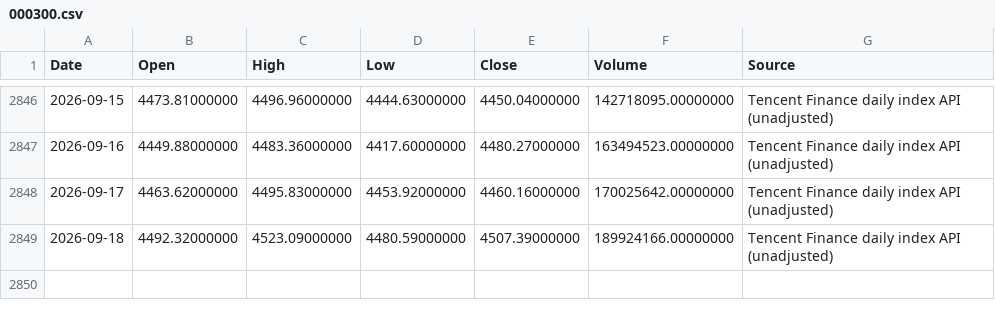
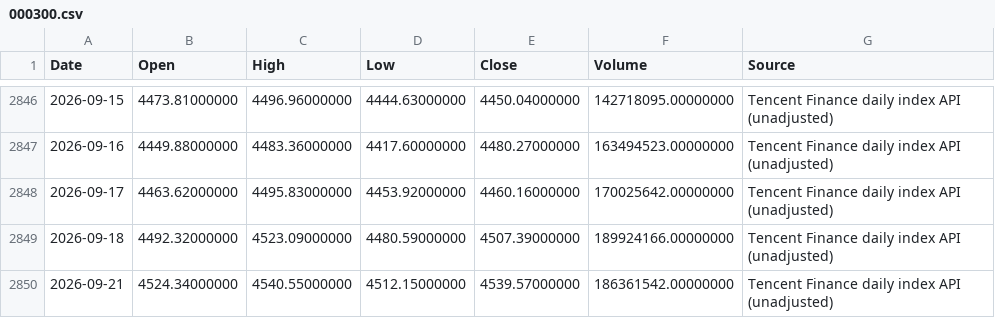
Before and after one commit to RebekahLllimx/quant-trading-ai, a CSV file: data/task7/raw/000300.csv, drawn as a sheet; only a part is shown, gaps mark what is left out; the diff names each change by its address in the sheet, - before the commit and + after, or states it on an @@ line.

```diff
--- a/data/task7/raw/000300.csv
+++ b/data/task7/raw/000300.csv
+row 2850: 2026-09-21 | 4524.34000000 | 4540.55000000 | 4512.15000000 | 4539.57000000 | 186361542.00000000 | Tencent Finance daily index API (unadjusted)
```
Also changed, not shown: data/task7/processed/strategy_a_daily.csv, data/task7/processed/strategy_b_daily.csv, 21 other files.
